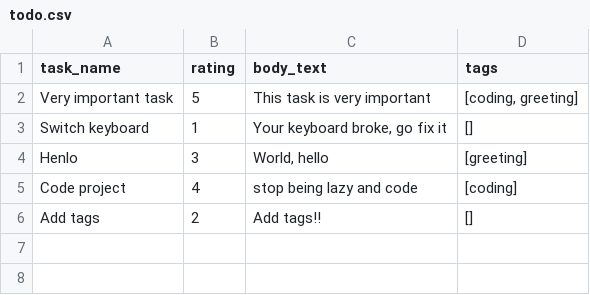
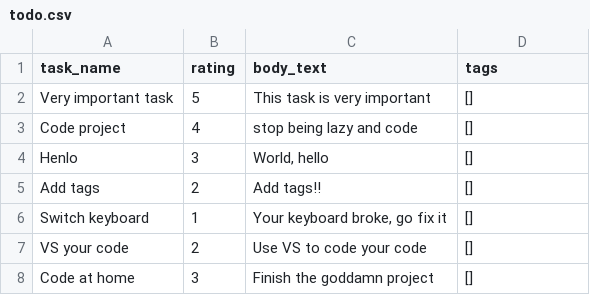
Before and after one commit to OhNoDolphinado/todo_list_python, a CSV file: todo.csv, drawn as a sheet.

Commit message:
my god i hate lists

```diff
--- a/todo.csv
+++ b/todo.csv
@@ -1,6 +1,8 @@
 task_name,rating,body_text,tags
-Very important task,5,This task is very important,"[coding, greeting]"
+Very important task,5,This task is very important,[]
+Code project,4,stop being lazy and code,[]
+Henlo,3,"World, hello",[]
+Add tags,2,Add tags!!,[]
 Switch keyboard,1,"Your keyboard broke, go fix it",[]
-Henlo,3,"World, hello",[greeting]
-Code project,4,stop being lazy and code,[coding]
-Add tags,2,Add tags!!,[]
+VS your code,2,Use VS to code your code,[]
+Code at home,3,Finish the goddamn project,[]
```
Also changed, not shown: 1 other file.
